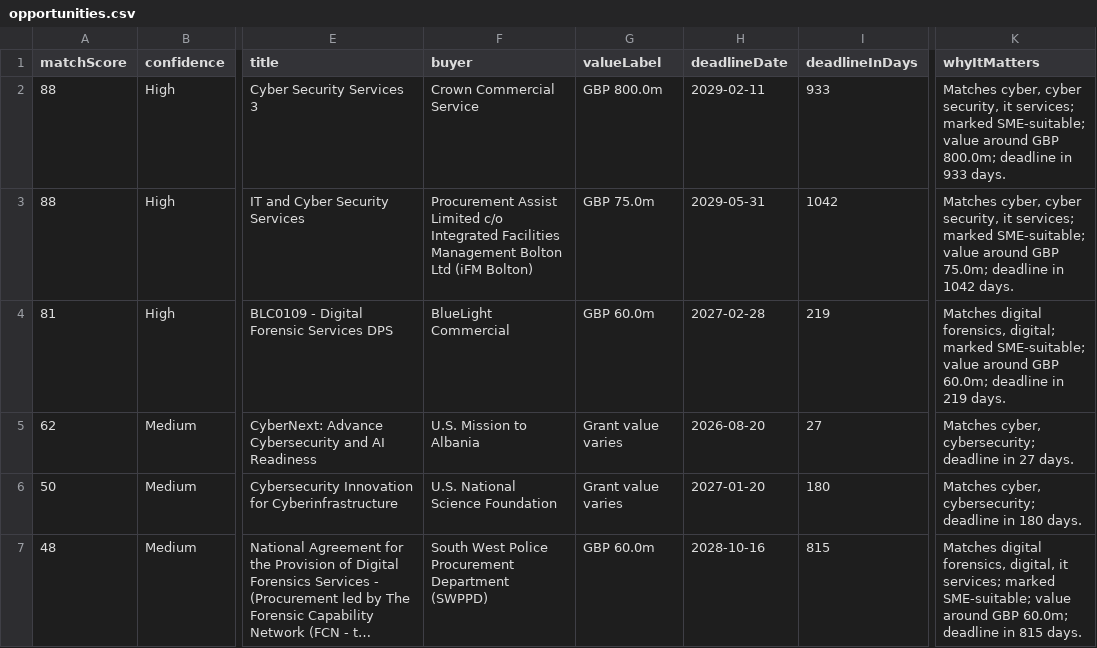
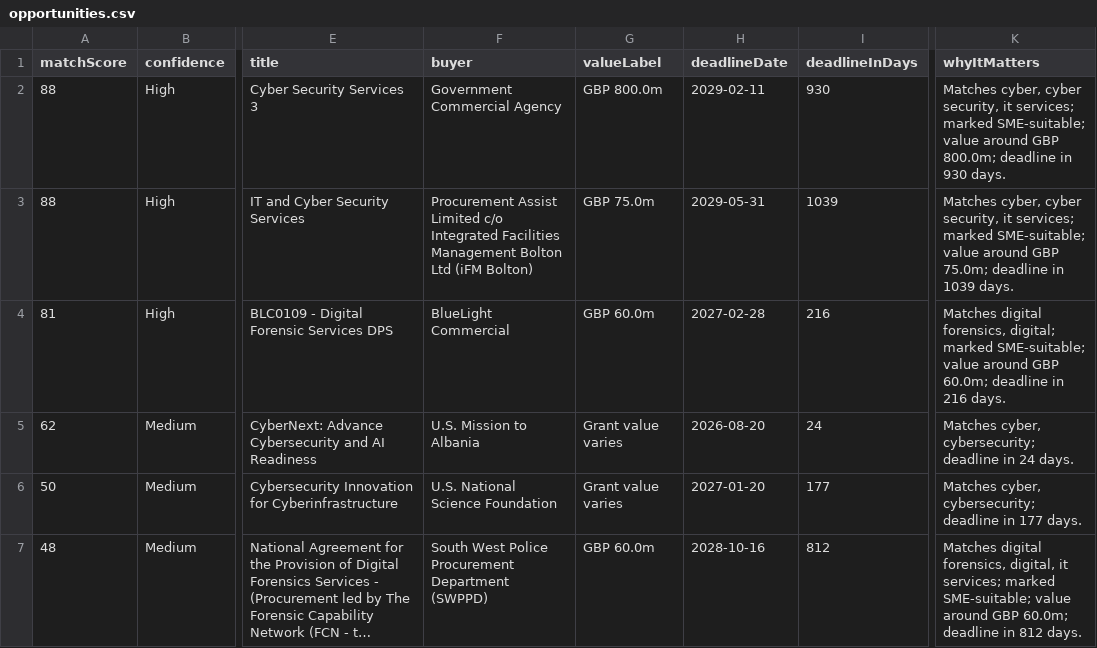
Before and after one commit to ShmGHub/cybertender-radar, a CSV file: docs/data/opportunities.csv, drawn as a sheet; only a part is shown, gaps mark what is left out; long unchanged cells end in …; the diff names each change by its address in the sheet, - before the commit and + after, or states it on an @@ line.

```diff
--- a/docs/data/opportunities.csv
+++ b/docs/data/opportunities.csv
-F2 (buyer): Crown Commercial Service
+F2 (buyer): Government Commercial Agency
-I2 (deadlineInDays): 933
+I2 (deadlineInDays): 930
-K2 (whyItMatters): …deadline in 933 days.
+K2 (whyItMatters): …deadline in 930 days.
-I3 (deadlineInDays): 1042
+I3 (deadlineInDays): 1039
-K3 (whyItMatters): …deadline in 1042 days.
+K3 (whyItMatters): …deadline in 1039 days.
-I4 (deadlineInDays): 219
+I4 (deadlineInDays): 216
-K4 (whyItMatters): …deadline in 219 days.
+K4 (whyItMatters): …deadline in 216 days.
-I5 (deadlineInDays): 27
+I5 (deadlineInDays): 24
-K5 (whyItMatters): …deadline in 27 days.
+K5 (whyItMatters): …deadline in 24 days.
-I6 (deadlineInDays): 180
+I6 (deadlineInDays): 177
-K6 (whyItMatters): …deadline in 180 days.
+K6 (whyItMatters): …deadline in 177 days.
-I7 (deadlineInDays): 815
+I7 (deadlineInDays): 812
-K7 (whyItMatters): …deadline in 815 days.
+K7 (whyItMatters): …deadline in 812 days.
```
Also changed, not shown: 8 other files.
